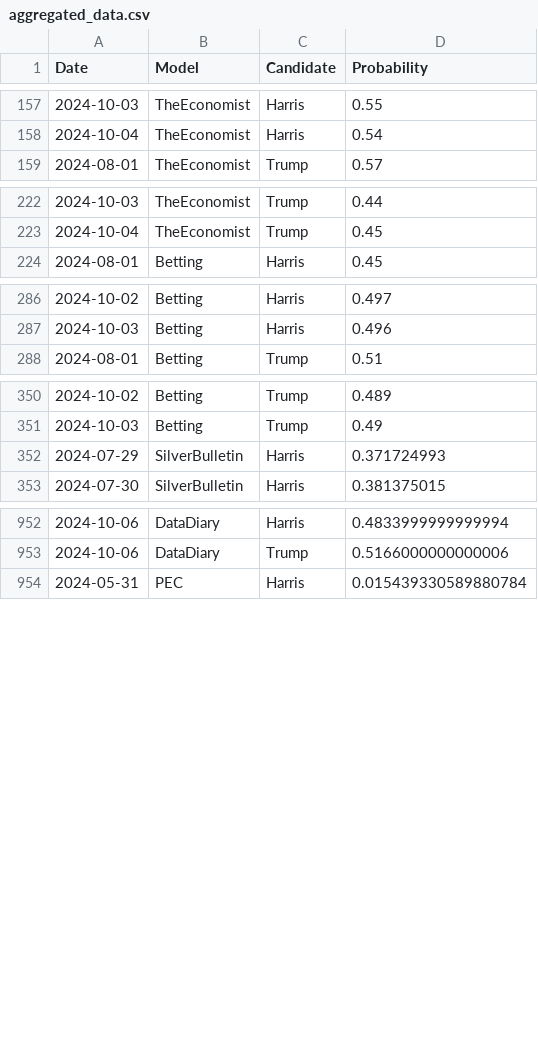
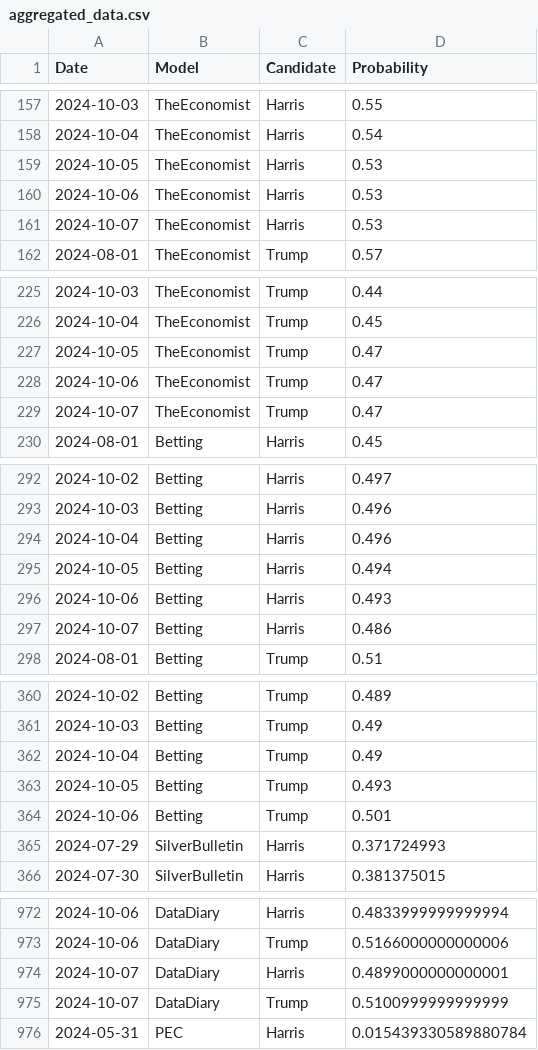
Before and after one commit to PaulMainwood/Election2024, a CSV file: aggregated_data.csv, drawn as a sheet; only a part is shown, gaps mark what is left out; the diff covers the shown part only; the diff names each change by its address in the sheet, - before the commit and + after, or states it on an @@ line.

```diff
--- a/aggregated_data.csv
+++ b/aggregated_data.csv
+row 159: 2024-10-05 | TheEconomist | Harris | 0.53
+row 160: 2024-10-06 | TheEconomist | Harris | 0.53
+row 161: 2024-10-07 | TheEconomist | Harris | 0.53
+row 227: 2024-10-05 | TheEconomist | Trump | 0.47
+row 228: 2024-10-06 | TheEconomist | Trump | 0.47
+row 229: 2024-10-07 | TheEconomist | Trump | 0.47
+row 294: 2024-10-04 | Betting | Harris | 0.496
+row 295: 2024-10-05 | Betting | Harris | 0.494
+row 296: 2024-10-06 | Betting | Harris | 0.493
+row 297: 2024-10-07 | Betting | Harris | 0.486
+row 362: 2024-10-04 | Betting | Trump | 0.49
+row 363: 2024-10-05 | Betting | Trump | 0.493
+row 364: 2024-10-06 | Betting | Trump | 0.501
+row 974: 2024-10-07 | DataDiary | Harris | 0.4899000000000001
+row 975: 2024-10-07 | DataDiary | Trump | 0.5100999999999999
```
Also changed, not shown: 7 added rows and 3 edited cells elsewhere in this file, ManualData.csv, aggregated_data_wide.csv, 4 other files.
